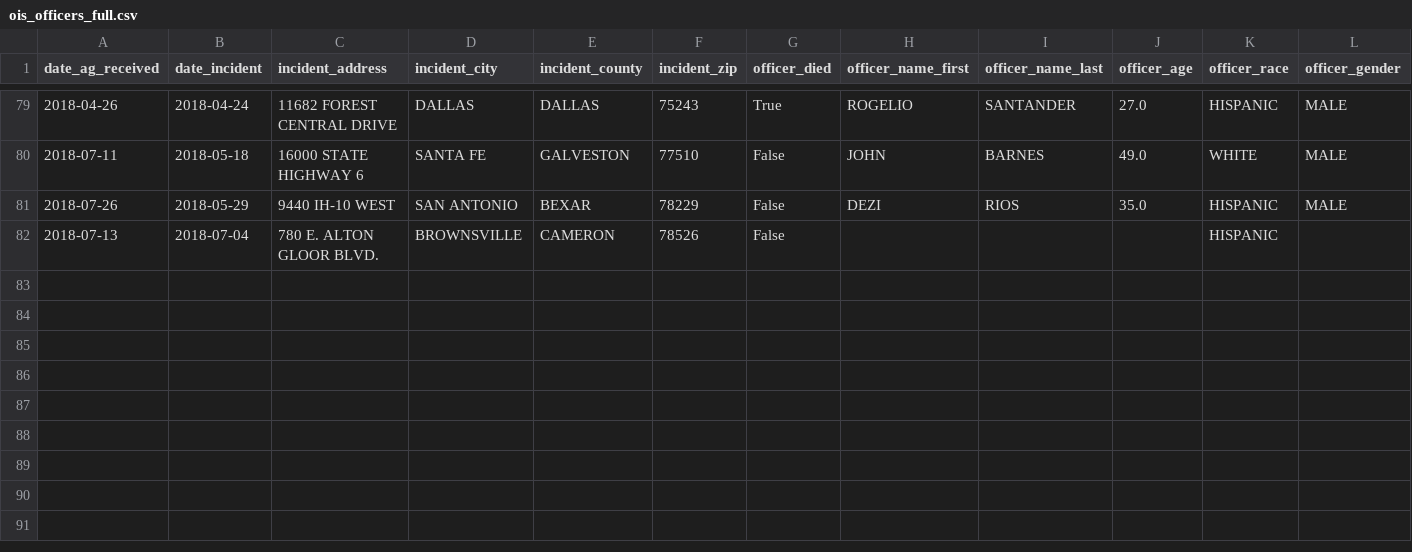
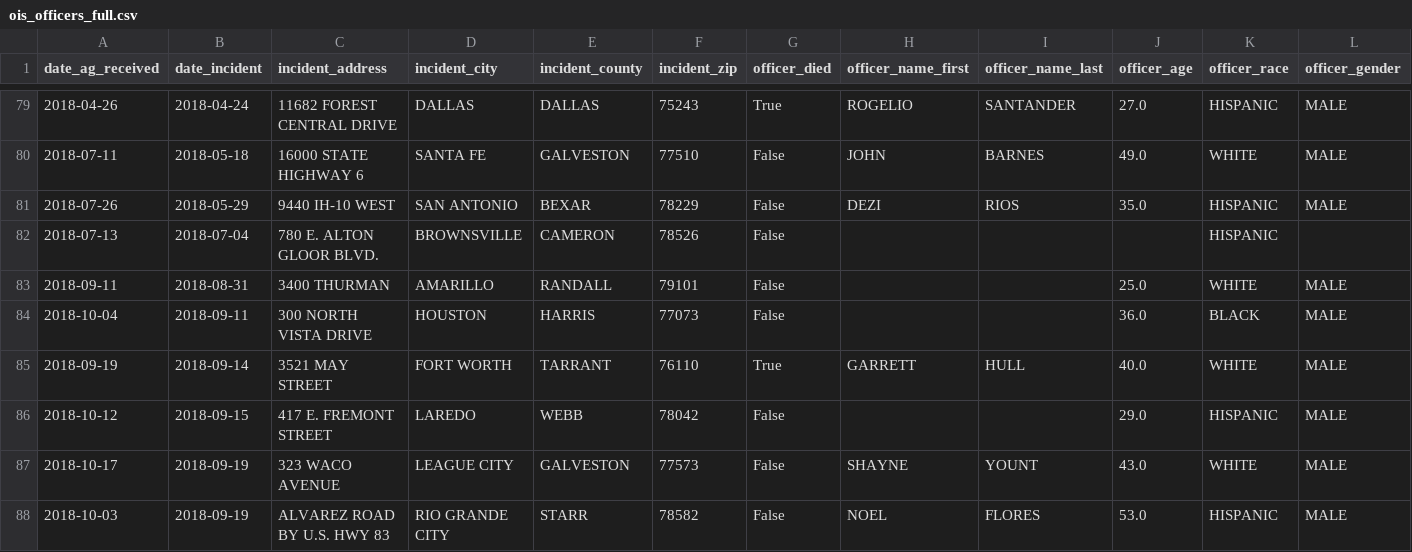
Before and after one commit to texas-justice-initiative/website, a CSV file: data/ois_officers_full.csv, drawn as a sheet; only a part is shown, gaps mark what is left out; rows hold the shown columns only; the diff names each change by its address in the sheet, - before the commit and + after, or states it on an @@ line.

Commit message:
Update CDR/OIS data as of 2018-10-28. Last OIS civilian shot is 2018-10-17, last OIS officer shot is 2018-09-19, last CDR is 2018-10-07.
Fixes #104

```diff
--- a/data/ois_officers_full.csv
+++ b/data/ois_officers_full.csv
+row 83: 2018-09-11 | 2018-08-31 | 3400 THURMAN | AMARILLO | RANDALL | 79101 | False |  |  | 25.0 | WHITE | MALE
+row 84: 2018-10-04 | 2018-09-11 | 300 NORTH VISTA DRIVE | HOUSTON | HARRIS | 77073 | False |  |  | 36.0 | BLACK | MALE
+row 85: 2018-09-19 | 2018-09-14 | 3521 MAY STREET | FORT WORTH | TARRANT | 76110 | True | GARRETT | HULL | 40.0 | WHITE | MALE
+row 86: 2018-10-12 | 2018-09-15 | 417 E. FREMONT STREET | LAREDO | WEBB | 78042 | False |  |  | 29.0 | HISPANIC | MALE
+row 87: 2018-10-17 | 2018-09-19 | 323 WACO AVENUE | LEAGUE CITY | GALVESTON | 77573 | False | SHAYNE | YOUNT | 43.0 | WHITE | MALE
+row 88: 2018-10-03 | 2018-09-19 | ALVAREZ ROAD BY U.S. HWY 83 | RIO GRANDE CITY | STARR | 78582 | False | NOEL | FLORES | 53.0 | HISPANIC | MALE
```
Also changed, not shown: 4 other files.
